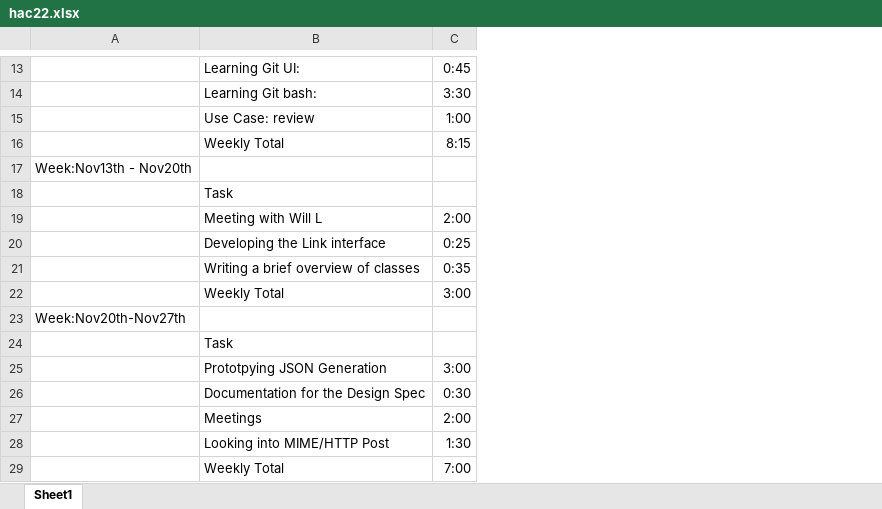
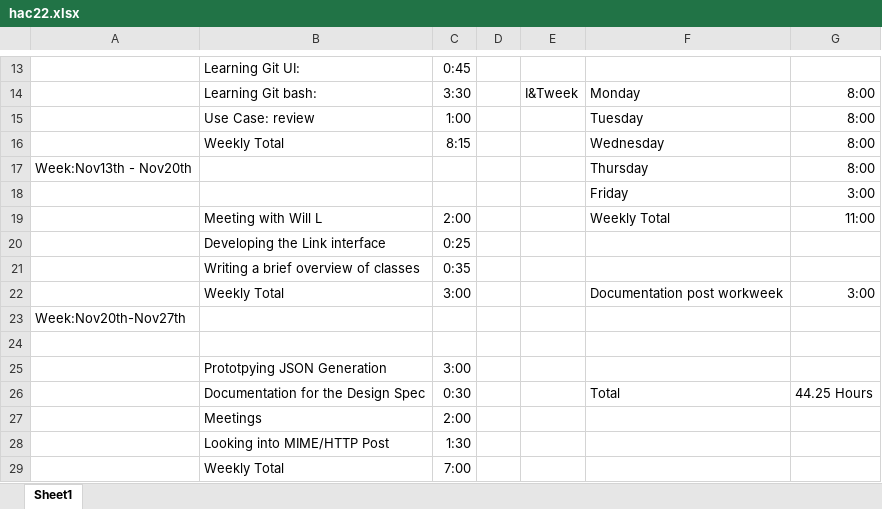
Before and after one commit to warslett/Walking-Tour-Project, an Excel workbook: CONFIG/Timesheets/hac22.xlsx, sheet Sheet1, drawn as a sheet; only a part is shown, gaps mark what is left out; values as stored, in another font and other column widths than the file's, no borders; the diff covers the shown part only; the diff names each change by its address in the sheet, - before the commit and + after, or states it on an @@ line.

```diff
--- a/CONFIG/Timesheets/hac22.xlsx (sheet Sheet1)
+++ b/CONFIG/Timesheets/hac22.xlsx (sheet Sheet1)
+column D, empty
+column E, row 14: I&Tweek
+column F, rows 14-26: Monday | Tuesday | Wednesday | Thursday | Friday | Weekly Total |  |  | Documentation post workweek |  |  |  | Total
+column G, rows 14-26: 8:00 | 8:00 | 8:00 | 8:00 | 3:00 | 11:00 |  |  | 3:00 |  |  |  | 44.25 Hours
-B18: Task
+B18: (empty)
-B24: Task
+B24: (empty)
```
Also changed, not shown: 15 removed rows and 2 edited cells elsewhere in this sheet.
